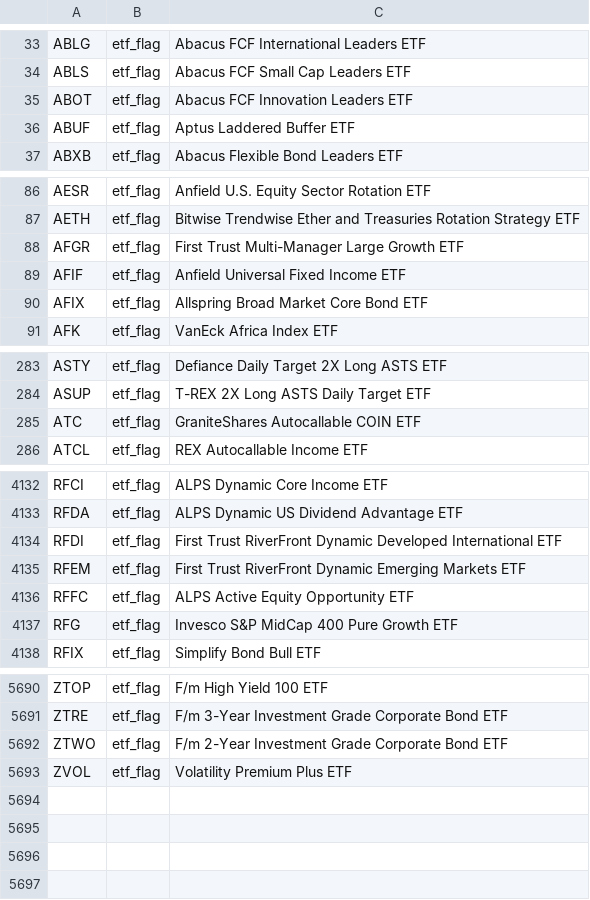
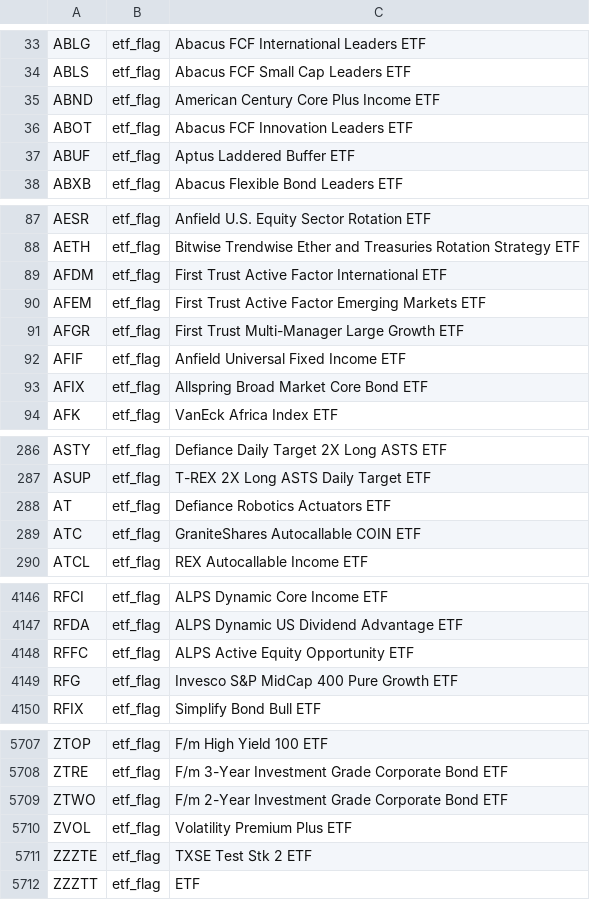
Before and after one commit to zkchong93/eoddata, a CSV file: etp_exclusions.csv, drawn as a sheet; only a part is shown, gaps mark what is left out; the diff covers the shown part only.

```diff
--- a/etp_exclusions.csv
+++ b/etp_exclusions.csv
@@ -34,2 +34,3 @@ ABLG,etf_flag,Abacus FCF International Leaders ETF
 ABLS,etf_flag,Abacus FCF Small Cap Leaders ETF
+ABND,etf_flag,American Century Core Plus Income ETF
 ABOT,etf_flag,Abacus FCF Innovation Leaders ETF
@@ -87,2 +88,4 @@ AESR,etf_flag,Anfield U.S. Equity Sector Rotation ETF
 AETH,etf_flag,Bitwise Trendwise Ether and Treasuries Rotation Strategy ETF
+AFDM,etf_flag,First Trust Active Factor International ETF
+AFEM,etf_flag,First Trust Active Factor Emerging Markets ETF
 AFGR,etf_flag,First Trust Multi-Manager Large Growth ETF
@@ -284,2 +287,3 @@ ASTY,etf_flag,Defiance Daily Target 2X Long ASTS ETF
 ASUP,etf_flag,T-REX 2X Long ASTS Daily Target ETF
+AT,etf_flag,Defiance Robotics Actuators ETF
 ATC,etf_flag,GraniteShares Autocallable COIN ETF
@@ -4133,4 +4147,2 @@ RFCI,etf_flag,ALPS Dynamic Core Income ETF
 RFDA,etf_flag,ALPS Dynamic US Dividend Advantage ETF
-RFDI,etf_flag,First Trust RiverFront Dynamic Developed International ETF
-RFEM,etf_flag,First Trust RiverFront Dynamic Emerging Markets ETF
 RFFC,etf_flag,ALPS Active Equity Opportunity ETF
@@ -5693 +5710,3 @@ ZTWO,etf_flag,F/m 2-Year Investment Grade Corporate Bond ETF
 ZVOL,etf_flag,Volatility Premium Plus ETF
+ZZZTE,etf_flag,TXSE Test Stk 2 ETF
+ZZZTT,etf_flag,ETF
```
Also changed, not shown: 17 added rows, 2 removed rows and 4 edited cells elsewhere in this file, 8 other files.
